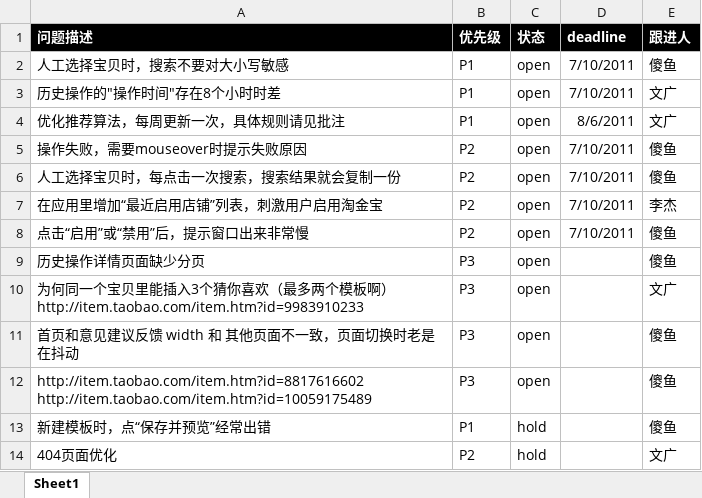
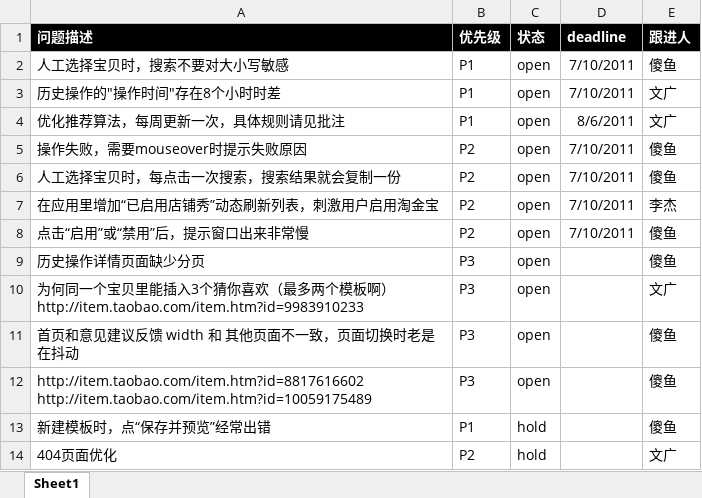
Before and after one commit to yar1123/taogold, an Excel workbook: todo.xlsx, sheet Sheet1, drawn as a sheet; values as stored, in another font and other column widths than the file's, no borders; charts and pictures and conditional formats not drawn; the diff names each change by its address in the sheet, - before the commit and + after, or states it on an @@ line.

Commit message:
在应用里增加“已启用店铺秀”动态刷新列表，刺激用户启用淘金宝

```diff
--- a/todo.xlsx (sheet Sheet1)
+++ b/todo.xlsx (sheet Sheet1)
-A7 (问题描述): 在应用里增加“最近启用店铺”列表，刺激用户启用淘金宝
+A7 (问题描述): 在应用里增加“已启用店铺秀”动态刷新列表，刺激用户启用淘金宝
```
Also changed, not shown: charts or pictures.
